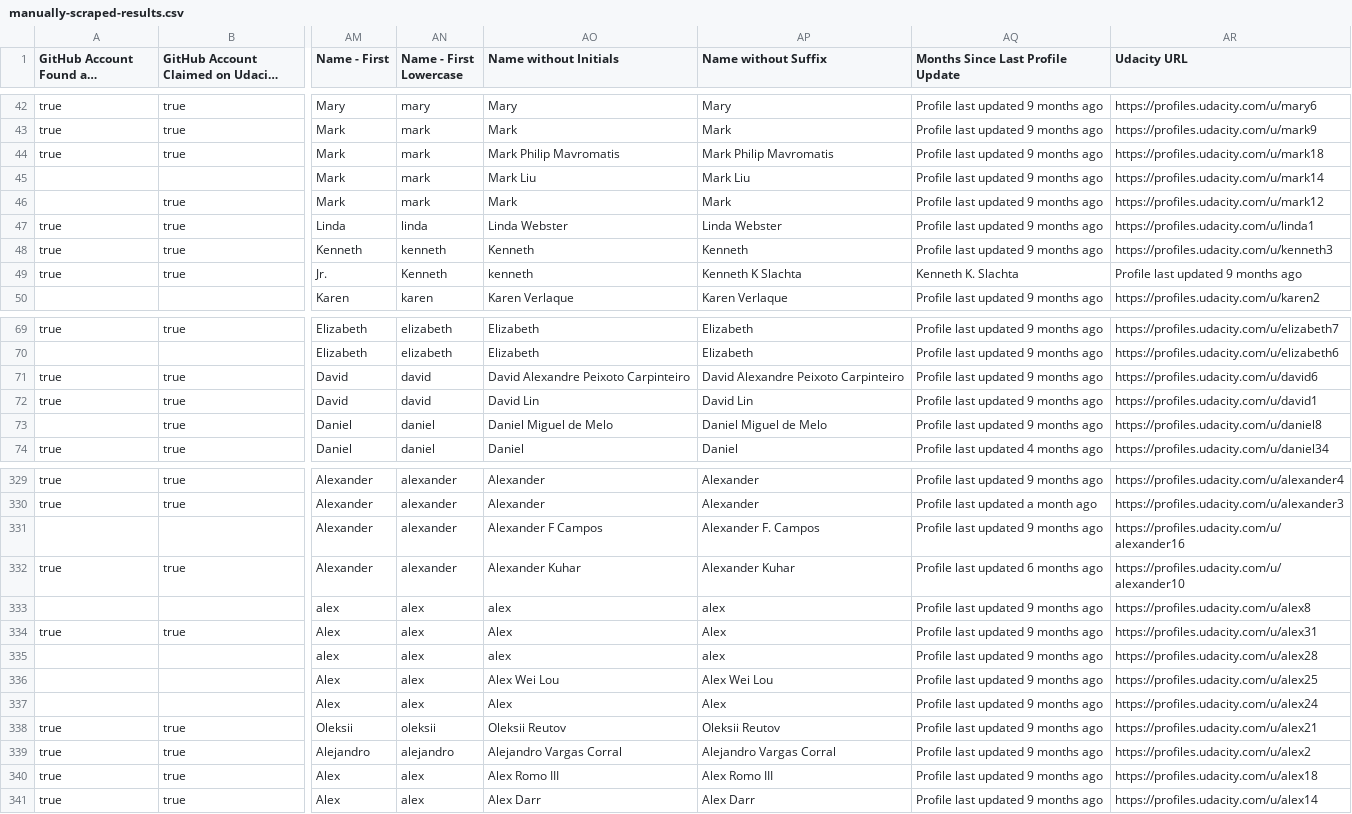
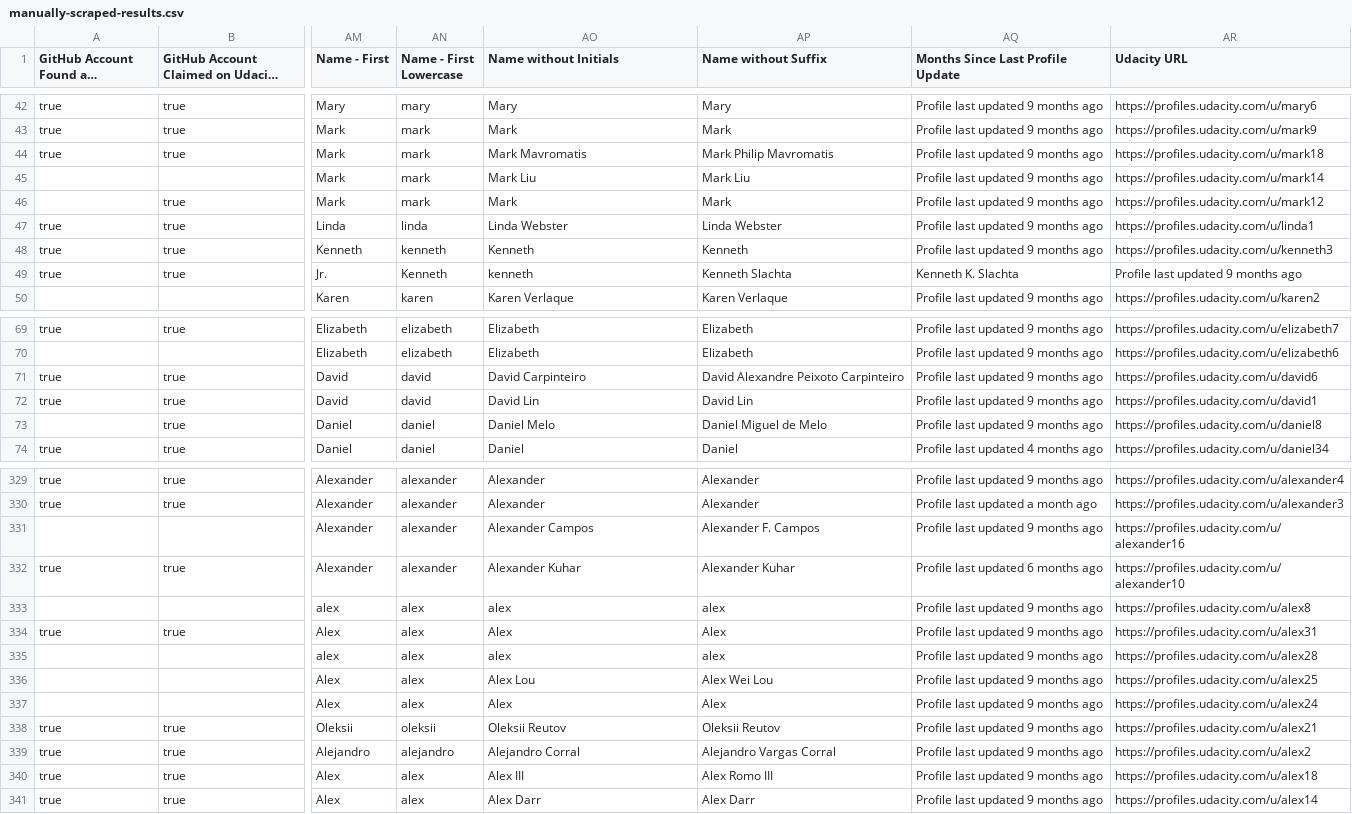
Before and after one commit to Vandivier/data-science-practice, a CSV file: js/udacity-study/manually-scraped/manually-scraped-results.csv, drawn as a sheet; only a part is shown, gaps mark what is left out; long unchanged cells end in …; the diff covers the shown part only; the diff names each change by its address in the sheet, - before the commit and + after, or states it on an @@ line.

Commit message:
sNameWithoutInitials has no initials
and no multiple family names
last last name is chosen
so, carlos hernandez martinez => carlos martinez

```diff
--- a/js/udacity-study/manually-scraped/manually-scraped-results.csv
+++ b/js/udacity-study/manually-scraped/manually-scraped-results.csv
-AO44 (Name without Initials): Mark Philip Mavromatis
+AO44 (Name without Initials): Mark Mavromatis
-AP49 (Name without Suffix): Kenneth K Slachta
+AP49 (Name without Suffix): Kenneth Slachta
-AO71 (Name without Initials): David Alexandre Peixoto Carpinteiro
+AO71 (Name without Initials): David Carpinteiro
-AO73 (Name without Initials): Daniel Miguel de Melo
+AO73 (Name without Initials): Daniel Melo
-AO331 (Name without Initials): Alexander F Campos
+AO331 (Name without Initials): Alexander Campos
-AO336 (Name without Initials): Alex Wei Lou
+AO336 (Name without Initials): Alex Lou
-AO339 (Name without Initials): Alejandro Vargas Corral
+AO339 (Name without Initials): Alejandro Corral
-AO340 (Name without Initials): Alex Romo III
+AO340 (Name without Initials): Alex III
```
Also changed, not shown: 20 edited cells elsewhere in this file, 1 other file.
